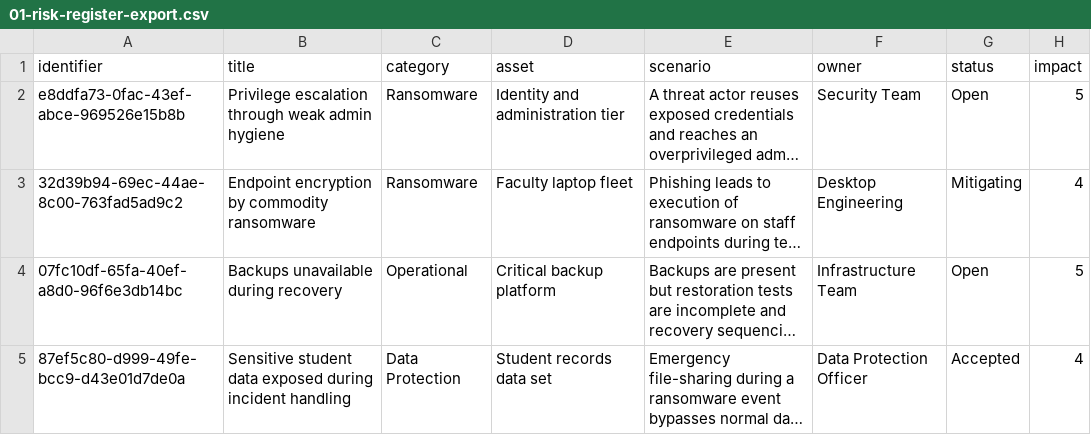
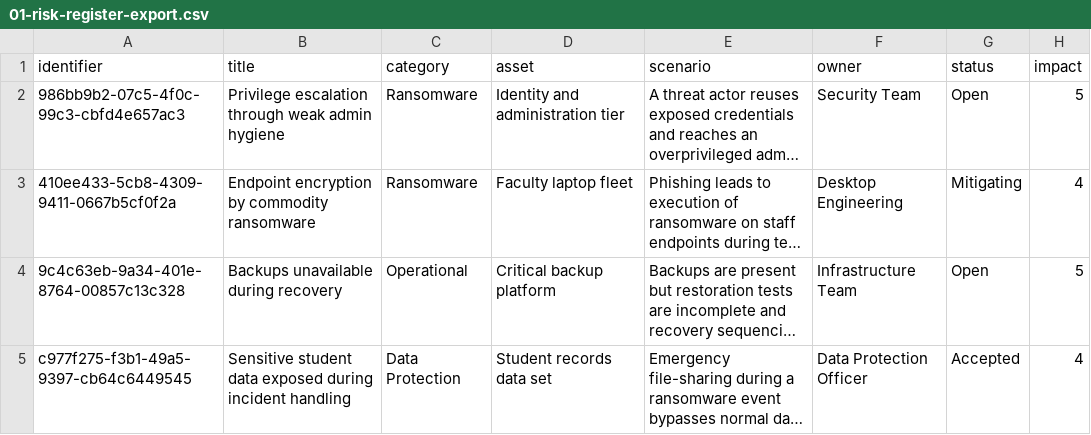
Before and after one commit to QueenKM/microsoft-cloud-security-portfolio, a CSV file: projects/05-cyber-risk-assessment-tool/artifacts/01-risk-register-export.csv, drawn as a sheet; only a part is shown; long unchanged cells end in …; the diff names each change by its address in the sheet, - before the commit and + after, or states it on an @@ line.

Commit message:
Finalize portfolio polish and reporting exports

```diff
--- a/projects/05-cyber-risk-assessment-tool/artifacts/01-risk-register-export.csv
+++ b/projects/05-cyber-risk-assessment-tool/artifacts/01-risk-register-export.csv
-A2 (identifier): e8ddfa73-0fac-43ef-abce-969526e15b8b
+A2 (identifier): 986bb9b2-07c5-4f0c-99c3-cbfd4e657ac3
-A3 (identifier): 32d39b94-69ec-44ae-8c00-763fad5ad9c2
+A3 (identifier): 410ee433-5cb8-4309-9411-0667b5cf0f2a
-A4 (identifier): 07fc10df-65fa-40ef-a8d0-96f6e3db14bc
+A4 (identifier): 9c4c63eb-9a34-401e-8764-00857c13c328
-A5 (identifier): 87ef5c80-d999-49fe-bcc9-d43e01d7de0a
+A5 (identifier): c977f275-f3b1-49a5-9397-cb64c6449545
```
Also changed, not shown: 22 other files.
